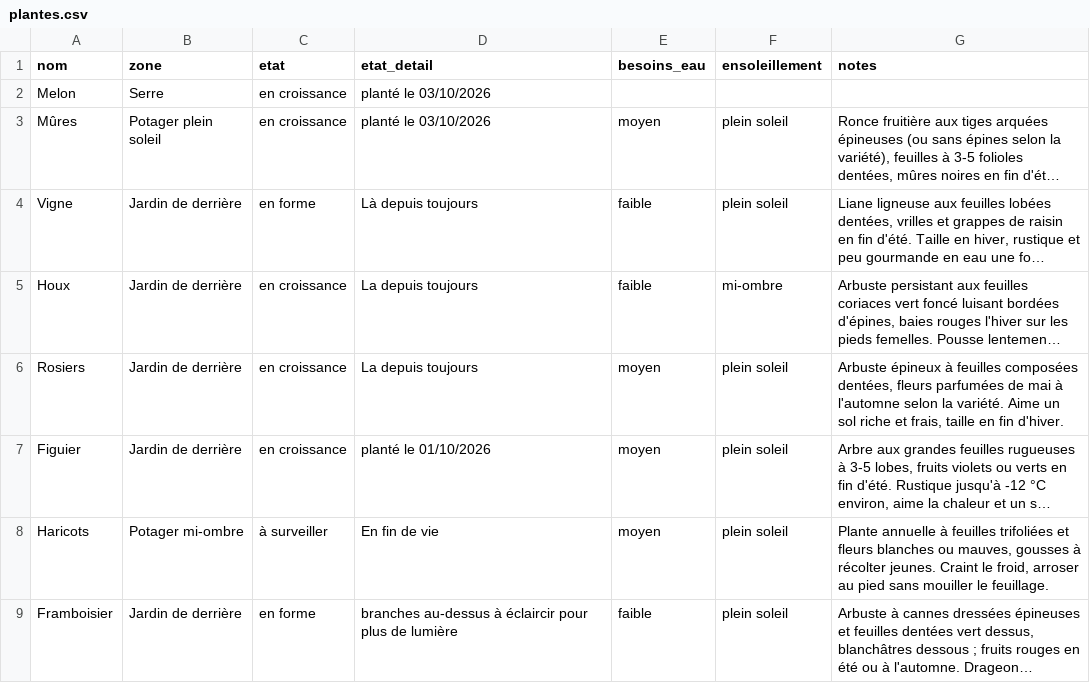
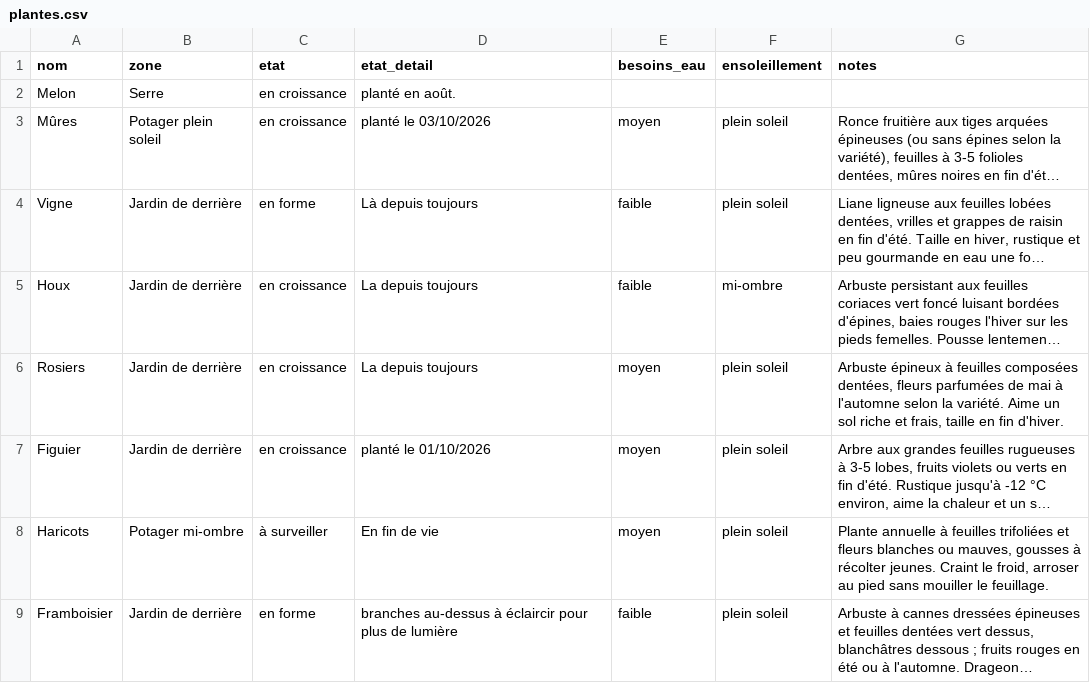
Before and after one commit to leblanctiphaine-px/Jardin, a CSV file: plantes.csv, drawn as a sheet; only a part is shown; long unchanged cells end in …; the diff names each change by its address in the sheet, - before the commit and + after, or states it on an @@ line.

Commit message:
Plantes : ajouter Melon

```diff
--- a/plantes.csv
+++ b/plantes.csv
-D2 (etat_detail): planté le 03/10/2026
+D2 (etat_detail): planté en août.
```
